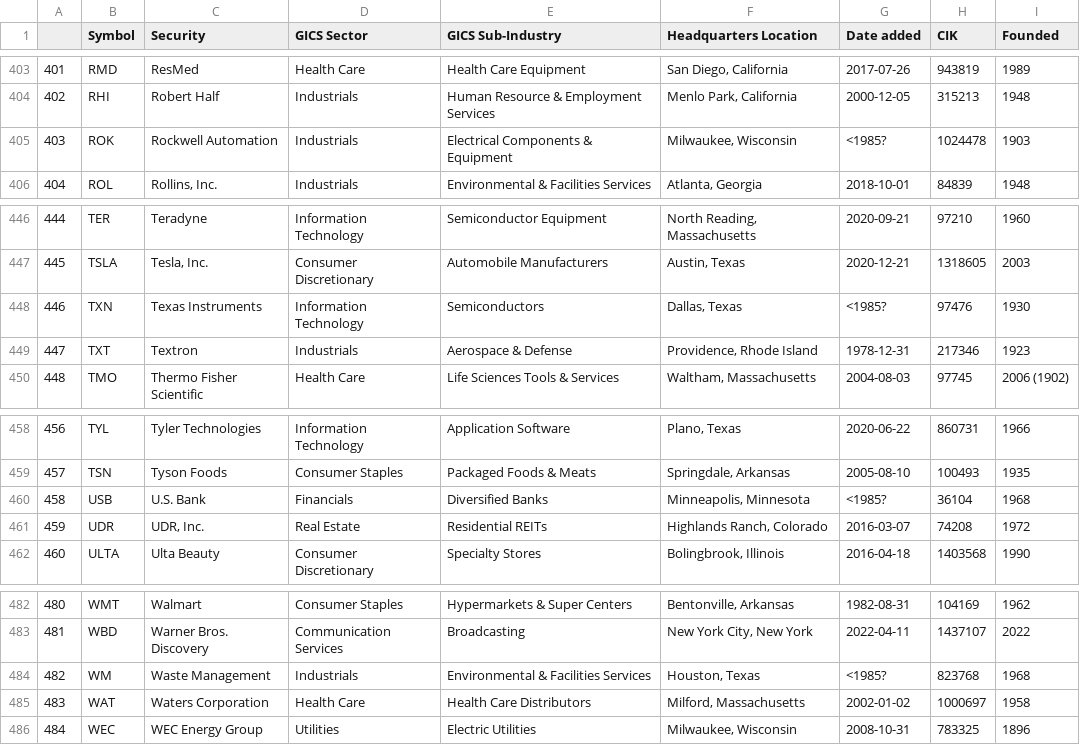
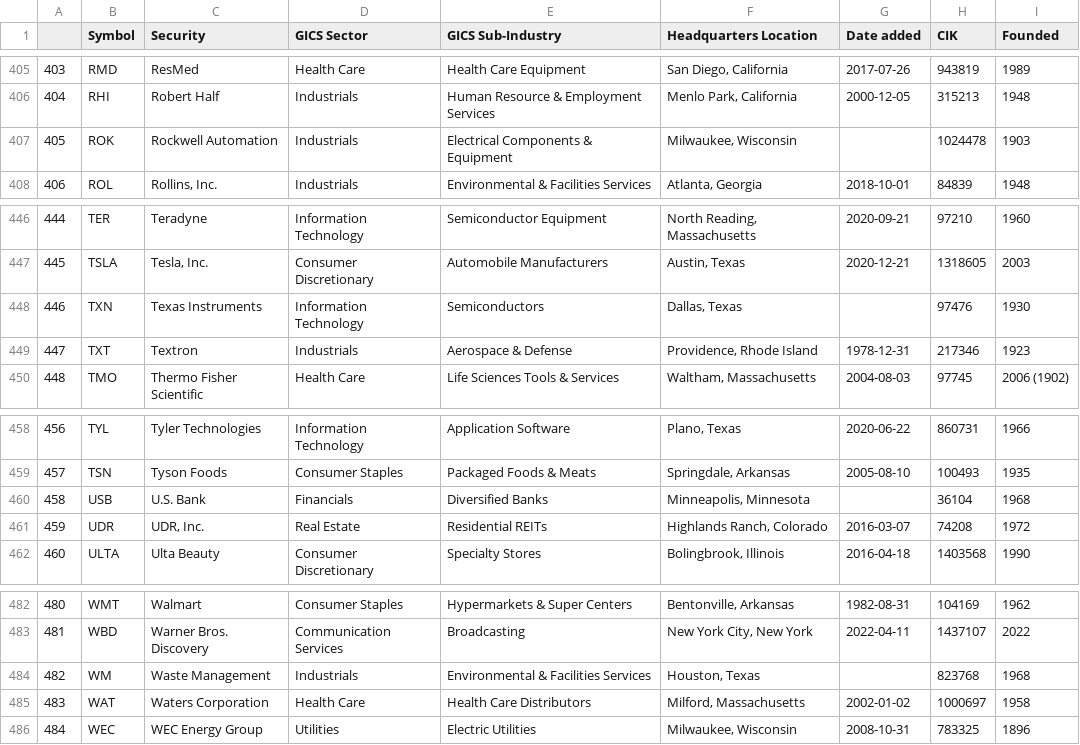
Before and after one commit to matmin/master_thesis, a CSV file: SP500-Info.csv, drawn as a sheet; only a part is shown, gaps mark what is left out; addresses are those after the commit; the diff covers the shown part only; the diff names each change by its address in the sheet, - before the commit and + after, or states it on an @@ line.

```diff
--- a/SP500-Info.csv
+++ b/SP500-Info.csv
@@ column A renumbered between rows 84 and 433 @@
-G407 (Date added): <1985?
+G407 (Date added): (empty)
-G448 (Date added): <1985?
+G448 (Date added): (empty)
-G460 (Date added): <1985?
+G460 (Date added): (empty)
-G484 (Date added): <1985?
+G484 (Date added): (empty)
```
Also changed, not shown: 2 added rows, 2 removed rows and 2 edited cells elsewhere in this file, SP500-Symbols.csv, 2 other files.
